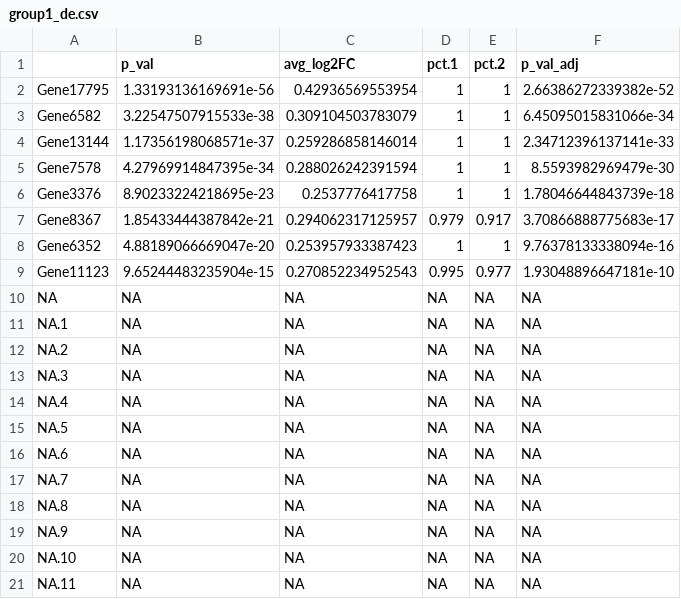
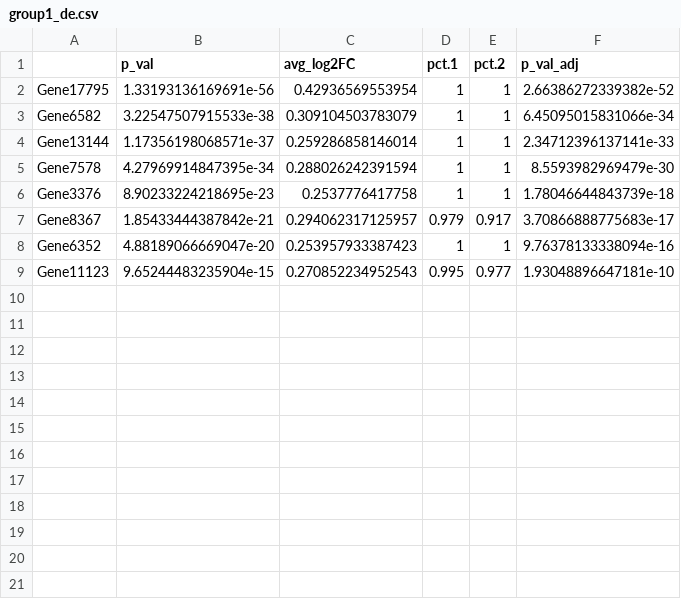
Before and after one commit to lewinsohndp/scMARM, a CSV file: simulations/splat_0.1_de/group1_de.csv, drawn as a sheet; the diff names each change by its address in the sheet, - before the commit and + after, or states it on an @@ line.

```diff
--- a/simulations/splat_0.1_de/group1_de.csv
+++ b/simulations/splat_0.1_de/group1_de.csv
-row 10: NA | NA | NA | NA | NA | NA
-row 11: NA.1 | NA | NA | NA | NA | NA
-row 12: NA.2 | NA | NA | NA | NA | NA
-row 13: NA.3 | NA | NA | NA | NA | NA
-row 14: NA.4 | NA | NA | NA | NA | NA
-row 15: NA.5 | NA | NA | NA | NA | NA
-row 16: NA.6 | NA | NA | NA | NA | NA
-row 17: NA.7 | NA | NA | NA | NA | NA
-row 18: NA.8 | NA | NA | NA | NA | NA
-row 19: NA.9 | NA | NA | NA | NA | NA
-row 20: NA.10 | NA | NA | NA | NA | NA
-row 21: NA.11 | NA | NA | NA | NA | NA
```
Also changed, not shown: simulations/splat_0.1_de/group2_de.csv, simulations/splat_0.1_de/group3_de.csv, 11 other files.
